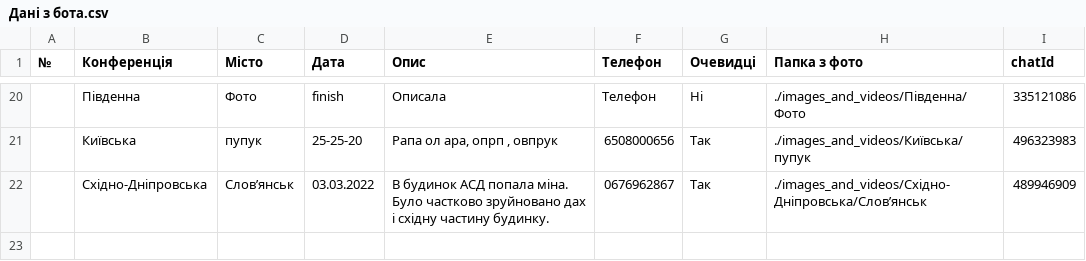
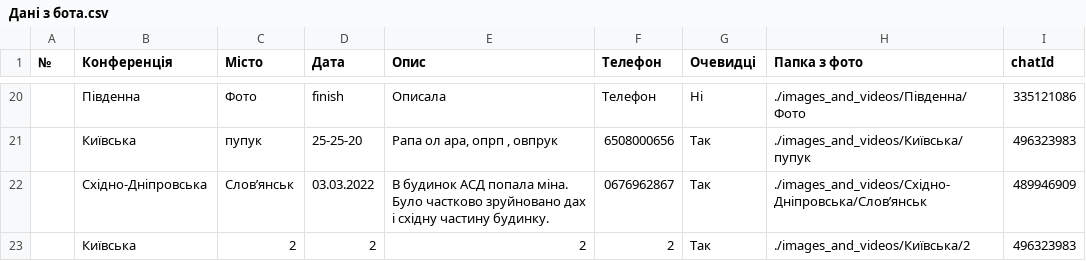
Before and after one commit to Callemul/test_heroku, a CSV file: _excel_file/Дані з бота.csv, drawn as a sheet; only a part is shown, gaps mark what is left out; the diff names each change by its address in the sheet, - before the commit and + after, or states it on an @@ line.

```diff
--- a/_excel_file/Дані з бота.csv
+++ b/_excel_file/Дані з бота.csv
+row 23:  | Київська | 2 | 2 | 2 | 2 | Так | ./images_and_videos/Київська/2 | 496323983
```
Also changed, not shown: 5 other files.
